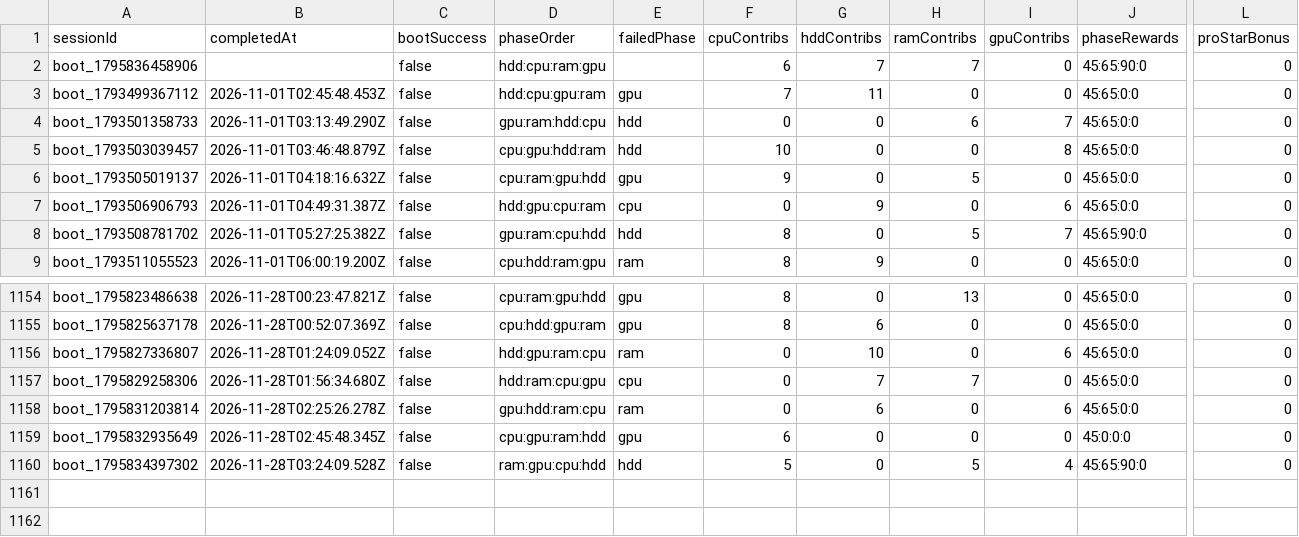
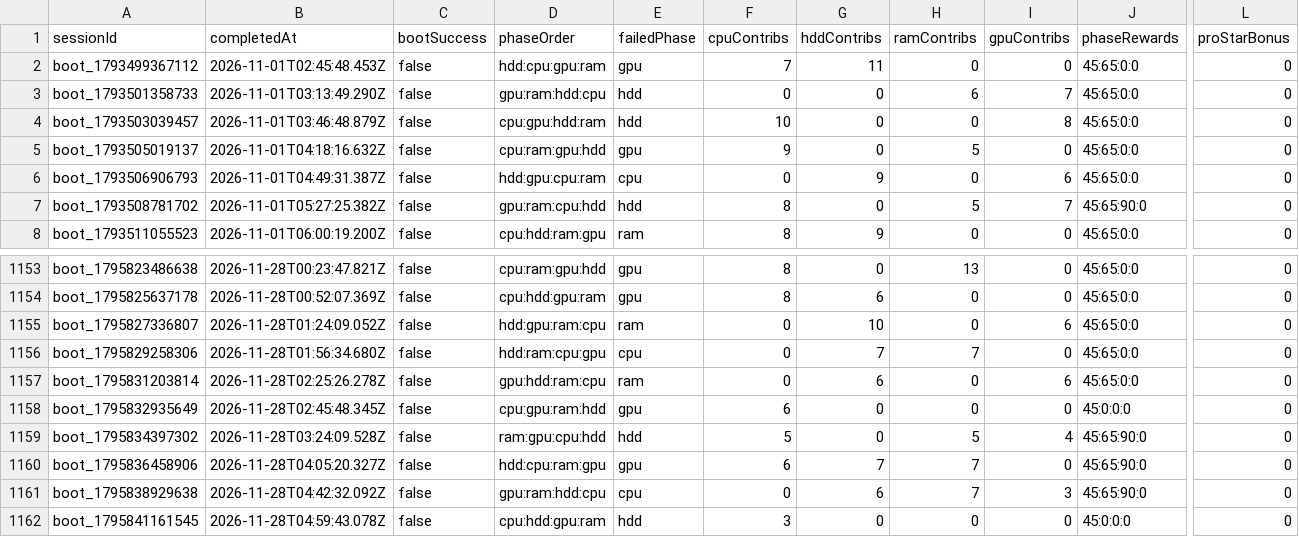
Before and after one commit to zosky/zoskyCube-archive, a CSV file: data/bootloop-sessions-2026-11.csv, drawn as a sheet; only a part is shown, gaps mark what is left out; removed rows and columns are numbered as before the commit, all else as after; rows hold the shown columns only; the diff names each change by its address in the sheet, - before the commit and + after, or states it on an @@ line.

```diff
--- a/data/bootloop-sessions-2026-11.csv
+++ b/data/bootloop-sessions-2026-11.csv
-row 2: boot_1795836458906 |  | false | hdd:cpu:ram:gpu |  | 6 | 7 | 7 | 0 | 45:65:90:0 | 0
+row 1160: boot_1795836458906 | 2026-11-28T04:05:20.327Z | false | hdd:cpu:ram:gpu | gpu | 6 | 7 | 7 | 0 | 45:65:90:0 | 0
+row 1161: boot_1795838929638 | 2026-11-28T04:42:32.092Z | false | gpu:ram:hdd:cpu | cpu | 0 | 6 | 7 | 3 | 45:65:90:0 | 0
+row 1162: boot_1795841161545 | 2026-11-28T04:59:43.078Z | false | cpu:hdd:gpu:ram | hdd | 3 | 0 | 0 | 0 | 45:0:0:0 | 0
```
Also changed, not shown: data/gauntlet-votes-2026-11.csv, data/store-2026-11.csv, 3 other files.
